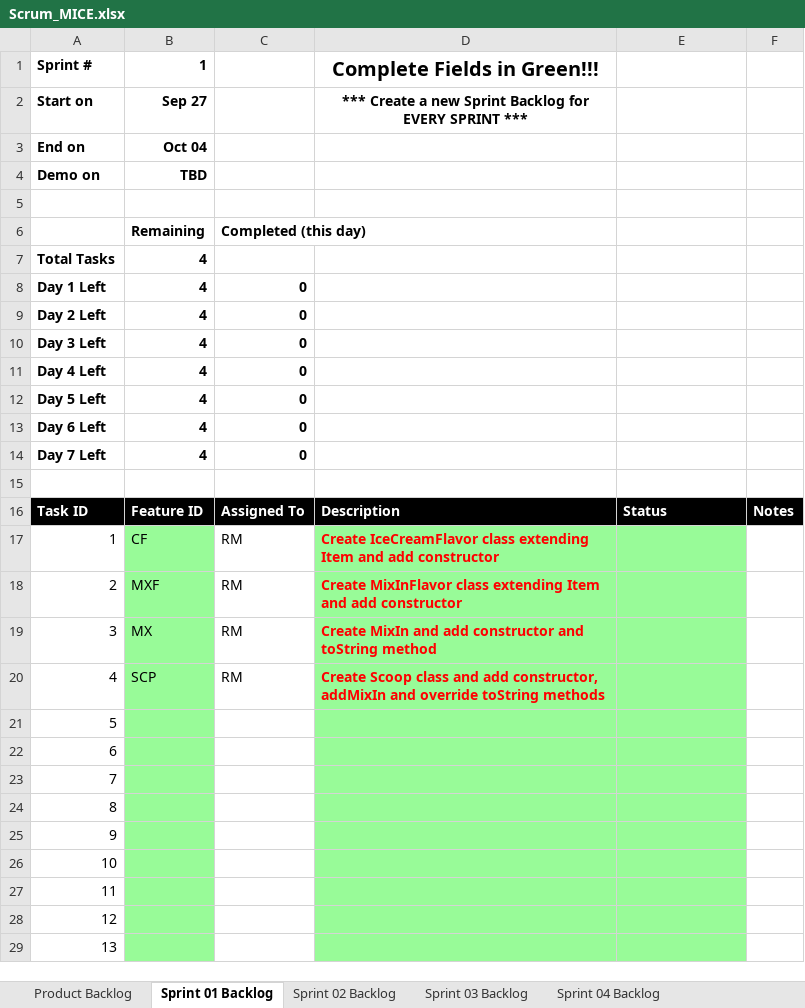
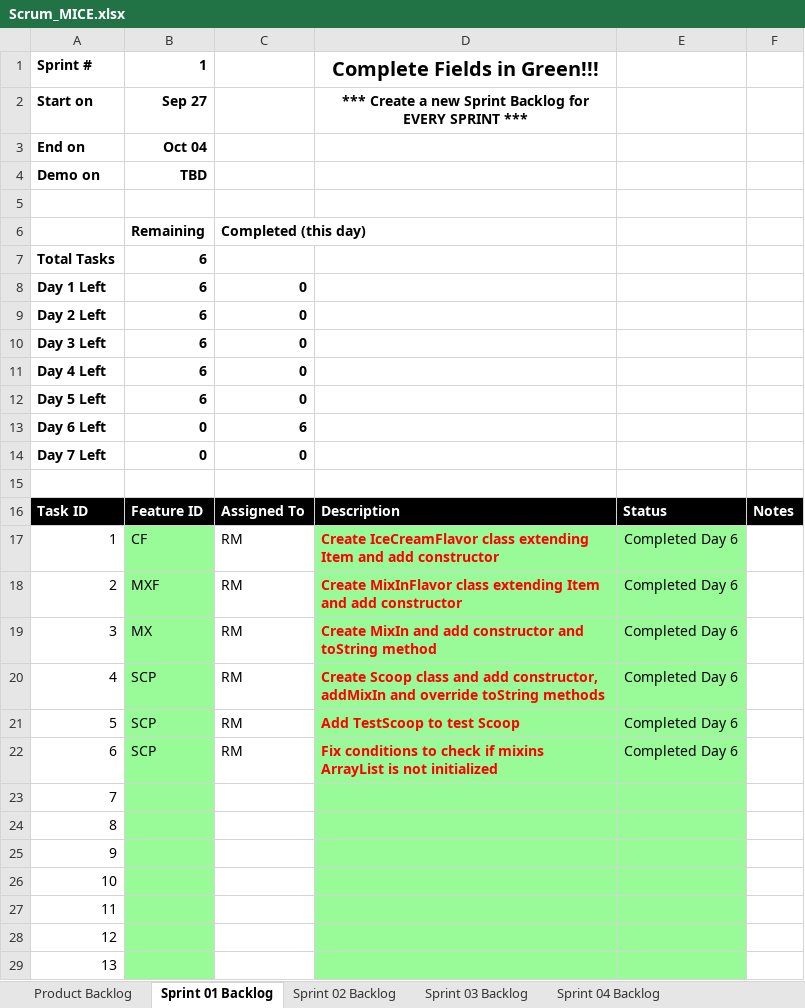
Before and after one commit to rm206/cse1325, an Excel workbook: P05/Scrum_MICE.xlsx, sheet Sprint 01 Backlog, drawn as a sheet; only a part is shown; values as stored, in another font and other column widths than the file's, no borders; charts and pictures not drawn; the diff names each change by its address in the sheet, - before the commit and + after, or states it on an @@ line.

Commit message:
Excel sheet re-commit

```diff
--- a/P05/Scrum_MICE.xlsx (sheet Sprint 01 Backlog)
+++ b/P05/Scrum_MICE.xlsx (sheet Sprint 01 Backlog)
-B7:B12: 4
+B7:B12: 6
-B13:B14: 4
+B13:B14: 0
-C13: 0
+C13: 6
-E17:E22: (empty)
+E17:E22: Completed Day 6
-B21:B22: (empty)
+B21:B22: SCP
-C21:C22: (empty)
+C21:C22: RM
-D21: (empty)
+D21: Add TestScoop to test Scoop
-D22: (empty)
+D22: Fix conditions to check if mixins ArrayList is not initialized
```
Also changed, not shown: sheet Product Backlog, charts or pictures.
